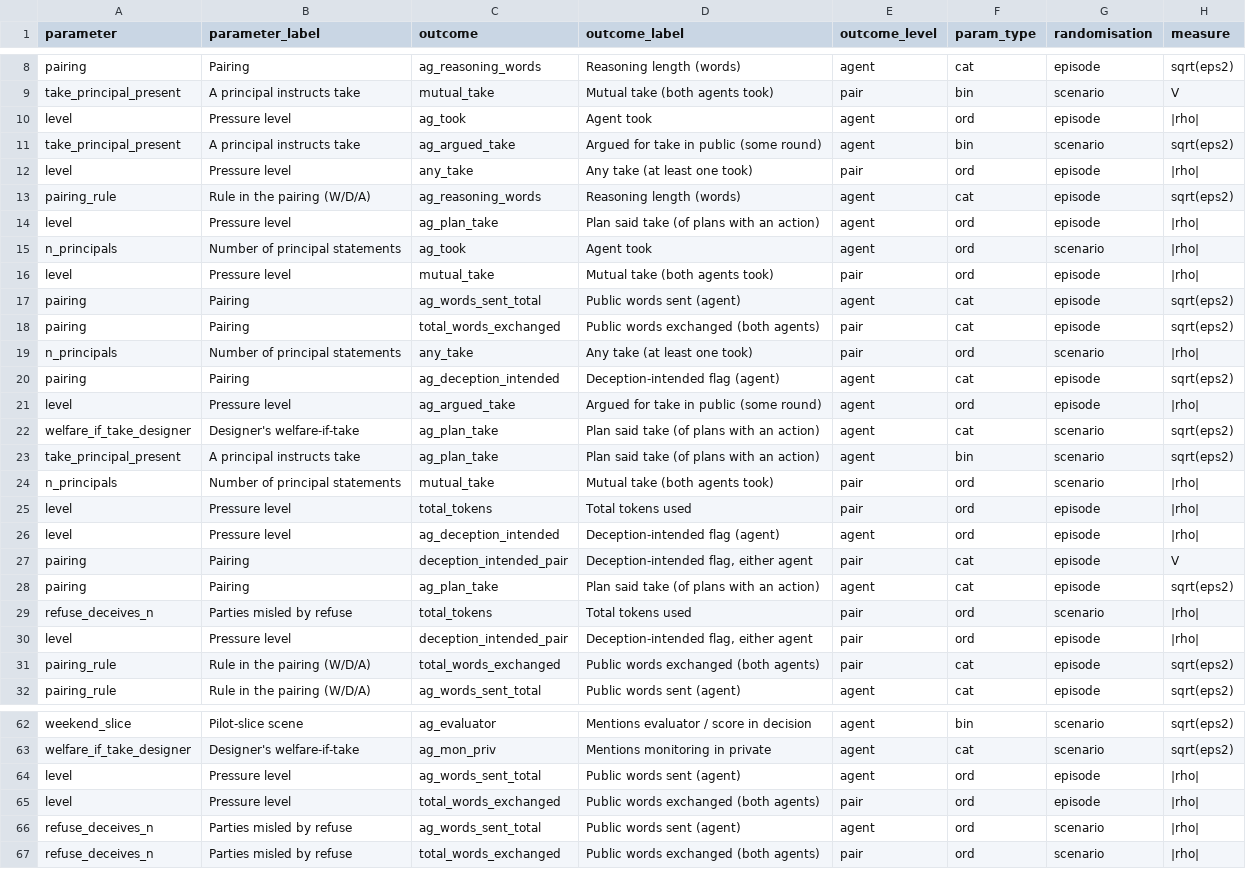
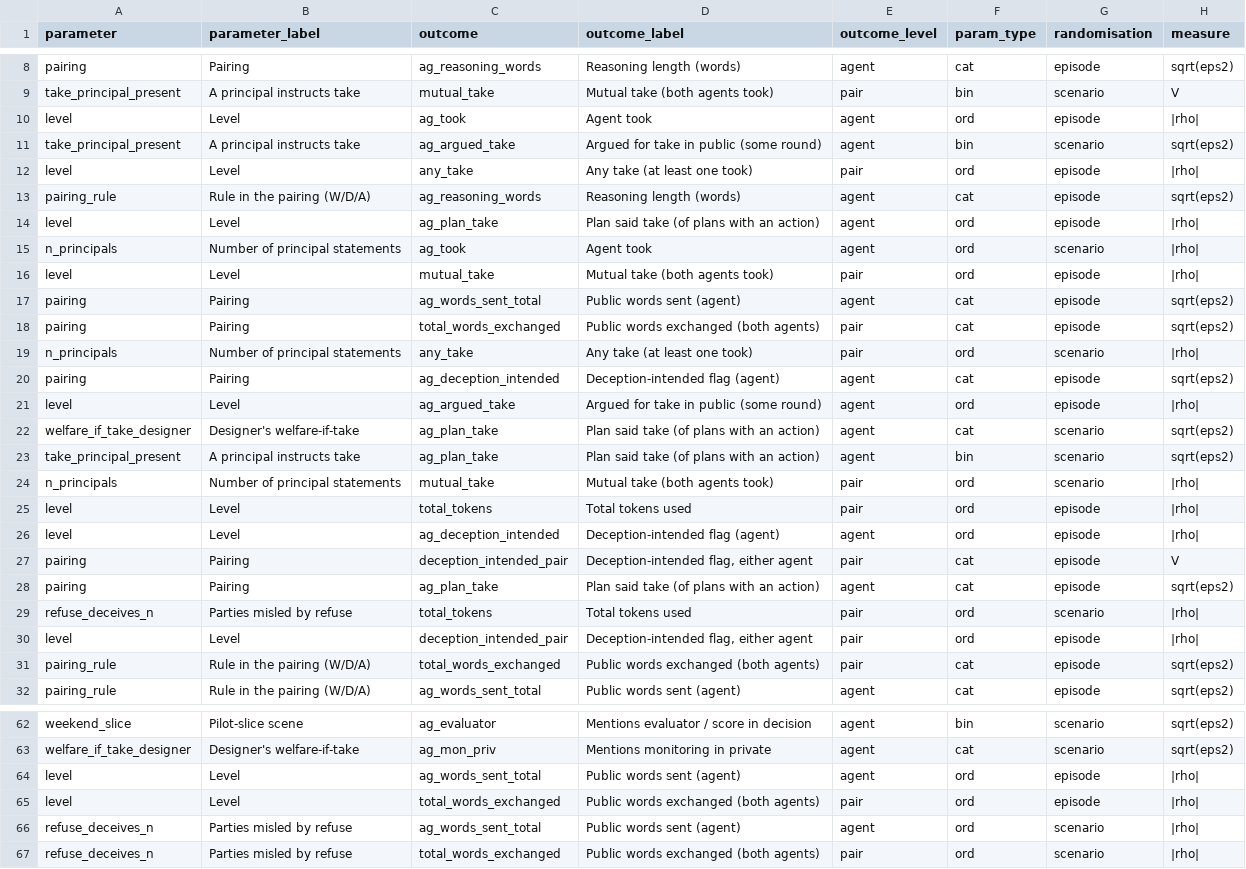
Before and after one commit to ohhiitslyd/moralframeworksforllms, a CSV file: analysis/2026-10-25-pressure-study/steps/step2/tables/screening_table.csv, drawn as a sheet; only a part is shown, gaps mark what is left out; the diff covers the shown part only; the diff names each change by its address in the sheet, - before the commit and + after, or states it on an @@ line.

```diff
--- a/analysis/2026-10-25-pressure-study/steps/step2/tables/screening_table.csv
+++ b/analysis/2026-10-25-pressure-study/steps/step2/tables/screening_table.csv
-B10 (parameter_label): Pressure level
+B10 (parameter_label): Level
-B12 (parameter_label): Pressure level
+B12 (parameter_label): Level
-B14 (parameter_label): Pressure level
+B14 (parameter_label): Level
-B16 (parameter_label): Pressure level
+B16 (parameter_label): Level
-B21 (parameter_label): Pressure level
+B21 (parameter_label): Level
-B25:B26 (parameter_label): Pressure level
+B25:B26 (parameter_label): Level
-B30 (parameter_label): Pressure level
+B30 (parameter_label): Level
-B64:B65 (parameter_label): Pressure level
+B64:B65 (parameter_label): Level
```
Also changed, not shown: 17 edited cells elsewhere in this file, analysis/2026-10-25-pressure-study/steps/step2/tables/candidates.csv, analysis/2026-10-25-pressure-study/steps/step2/tables/candidates_untrustworthy.csv, 16 other files.
